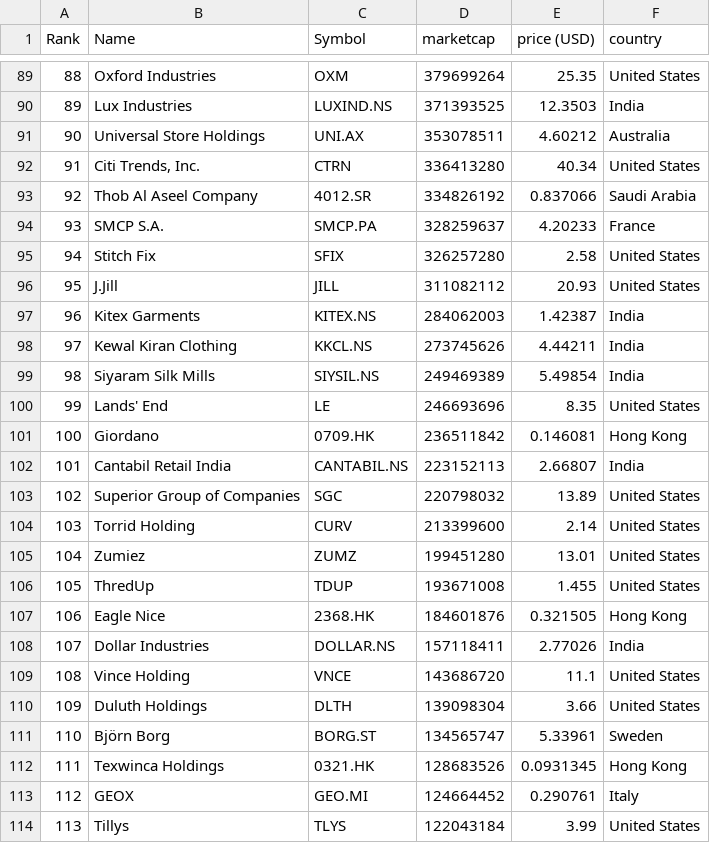
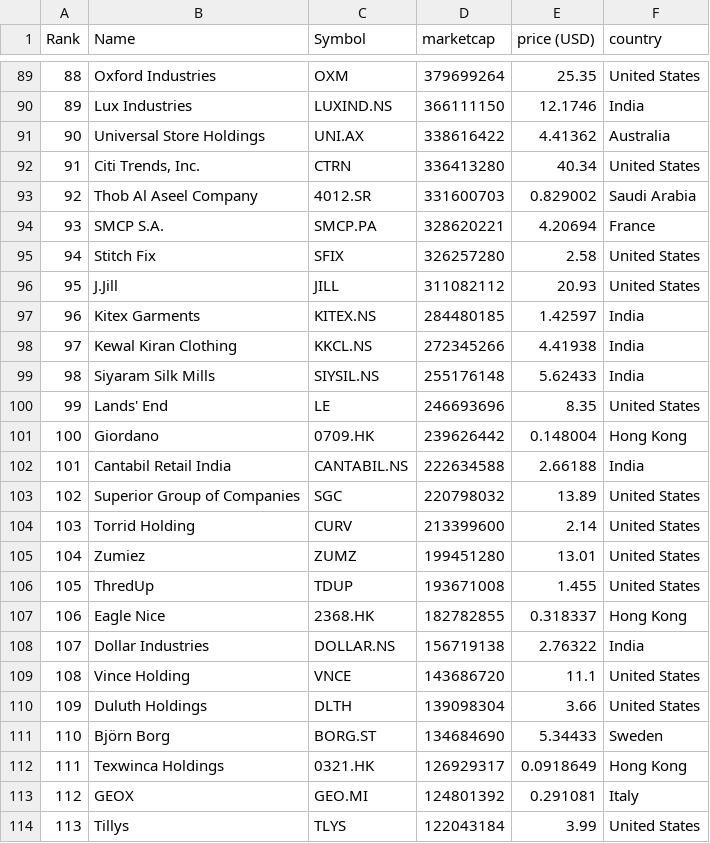
Before and after one commit to JavaJMR/merida-june-6-2024, a CSV file: companies-all.csv, drawn as a sheet; only a part is shown, gaps mark what is left out; the diff covers the shown part only.

```diff
--- a/companies-all.csv
+++ b/companies-all.csv
@@ -89,15 +89,15 @@
 "88","Oxford Industries","OXM","379699264","25.35","United States"
-"89","Lux Industries","LUXIND.NS","371393525","12.3503","India"
-"90","Universal Store Holdings","UNI.AX","353078511","4.60212","Australia"
+"89","Lux Industries","LUXIND.NS","366111150","12.1746","India"
+"90","Universal Store Holdings","UNI.AX","338616422","4.41362","Australia"
 "91","Citi Trends, Inc.","CTRN","336413280","40.34","United States"
-"92","Thob Al Aseel Company","4012.SR","334826192","0.837066","Saudi Arabia"
-"93","SMCP S.A.","SMCP.PA","328259637","4.20233","France"
+"92","Thob Al Aseel Company","4012.SR","331600703","0.829002","Saudi Arabia"
+"93","SMCP S.A.","SMCP.PA","328620221","4.20694","France"
 "94","Stitch Fix","SFIX","326257280","2.58","United States"
 "95","J.Jill","JILL","311082112","20.93","United States"
-"96","Kitex Garments","KITEX.NS","284062003","1.42387","India"
-"97","Kewal Kiran Clothing","KKCL.NS","273745626","4.44211","India"
-"98","Siyaram Silk Mills","SIYSIL.NS","249469389","5.49854","India"
+"96","Kitex Garments","KITEX.NS","284480185","1.42597","India"
+"97","Kewal Kiran Clothing","KKCL.NS","272345266","4.41938","India"
+"98","Siyaram Silk Mills","SIYSIL.NS","255176148","5.62433","India"
 "99","Lands' End","LE","246693696","8.35","United States"
-"100","Giordano","0709.HK","236511842","0.146081","Hong Kong"
-"101","Cantabil Retail India","CANTABIL.NS","223152113","2.66807","India"
+"100","Giordano","0709.HK","239626442","0.148004","Hong Kong"
+"101","Cantabil Retail India","CANTABIL.NS","222634588","2.66188","India"
 "102","Superior Group of Companies","SGC","220798032","13.89","United States"
@@ -106,9 +106,9 @@
 "105","ThredUp","TDUP","193671008","1.455","United States"
-"106","Eagle Nice","2368.HK","184601876","0.321505","Hong Kong"
-"107","Dollar Industries","DOLLAR.NS","157118411","2.77026","India"
+"106","Eagle Nice","2368.HK","182782855","0.318337","Hong Kong"
+"107","Dollar Industries","DOLLAR.NS","156719138","2.76322","India"
 "108","Vince Holding","VNCE","143686720","11.1","United States"
 "109","Duluth Holdings","DLTH","139098304","3.66","United States"
-"110","Björn Borg","BORG.ST","134565747","5.33961","Sweden"
-"111","Texwinca Holdings","0321.HK","128683526","0.0931345","Hong Kong"
-"112","GEOX","GEO.MI","124664452","0.290761","Italy"
+"110","Björn Borg","BORG.ST","134684690","5.34433","Sweden"
+"111","Texwinca Holdings","0321.HK","126929317","0.0918649","Hong Kong"
+"112","GEOX","GEO.MI","124801392","0.291081","Italy"
 "113","Tillys","TLYS","122043184","3.99","United States"
```
Also changed, not shown: 150 edited cells elsewhere in this file, companies_france.csv, companies_germany.csv, 1 other file.
